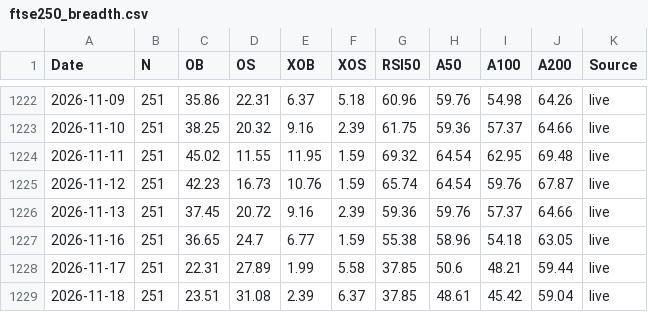
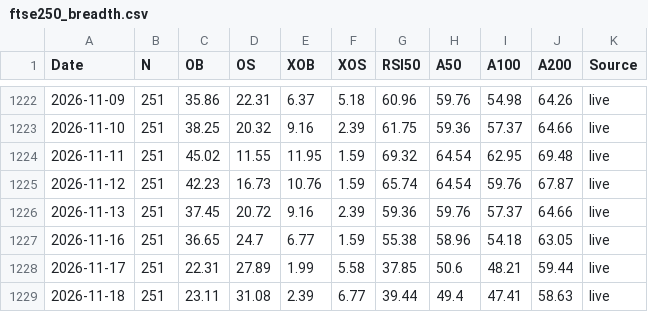
Before and after one commit to Markmark5/Database, a CSV file: data/breadth/ftse250_breadth.csv, drawn as a sheet; only a part is shown, gaps mark what is left out.

```diff
--- a/data/breadth/ftse250_breadth.csv
+++ b/data/breadth/ftse250_breadth.csv
@@ -1228,2 +1228,2 @@ Date,N,OB,OS,XOB,XOS,RSI50,A50,A100,A200,Source
 2026-11-17,251,22.31,27.89,1.99,5.58,37.85,50.6,48.21,59.44,live
-2026-11-18,251,23.51,31.08,2.39,6.37,37.85,48.61,45.42,59.04,live
+2026-11-18,251,23.11,31.08,2.39,6.77,39.44,49.4,47.41,58.63,live
```
Also changed, not shown: data/breadth/ftse250_latest.csv, data/breadth/smallcap_breadth.csv, 2 other files.
